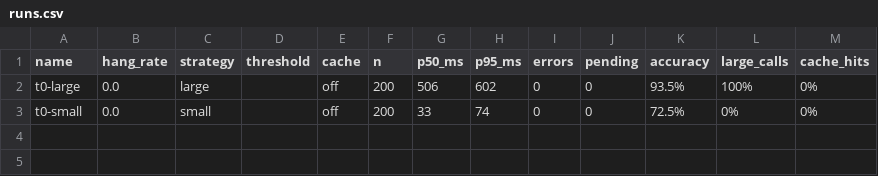
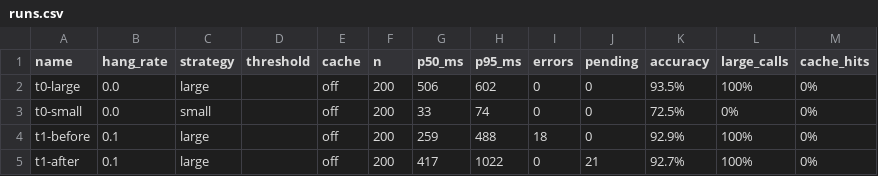
Before and after one commit to Bennette321321/swarch-arch4ai, a CSV file: results/runs.csv, drawn as a sheet; the diff names each change by its address in the sheet, - before the commit and + after, or states it on an @@ line.

```diff
--- a/results/runs.csv
+++ b/results/runs.csv
+row 4: t1-before | 0.1 | large |  | off | 200 | 259 | 488 | 18 | 0 | 92.9% | 100% | 0%
+row 5: t1-after | 0.1 | large |  | off | 200 | 417 | 1022 | 0 | 21 | 92.7% | 100% | 0%
```
Also changed, not shown: 1 other file.
